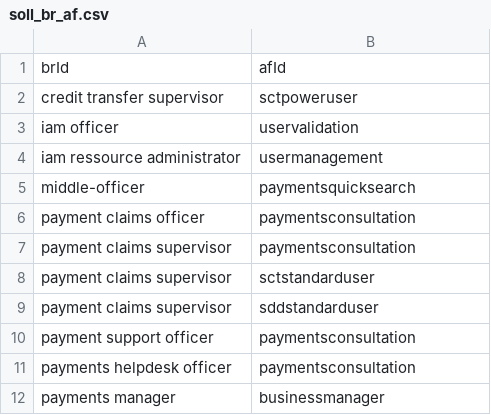
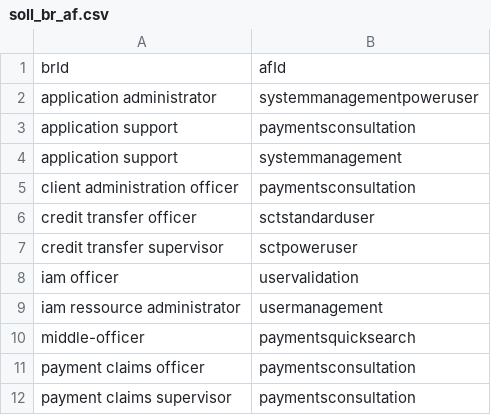
Before and after one commit to cerberians/riskathon-api, a CSV file: data/soll_br_af.csv, drawn as a sheet; only a part is shown; the shorter side is filled out with more unchanged rows; the diff names each change by its address in the sheet, - before the commit and + after, or states it on an @@ line.

```diff
--- a/data/soll_br_af.csv
+++ b/data/soll_br_af.csv
+row 2: application administrator | systemmanagementpoweruser
+row 3: application support | paymentsconsultation
+row 4: application support | systemmanagement
+row 5: client administration officer | paymentsconsultation
+row 6: credit transfer officer | sctstandarduser
```
Also changed, not shown: 1 other file.
